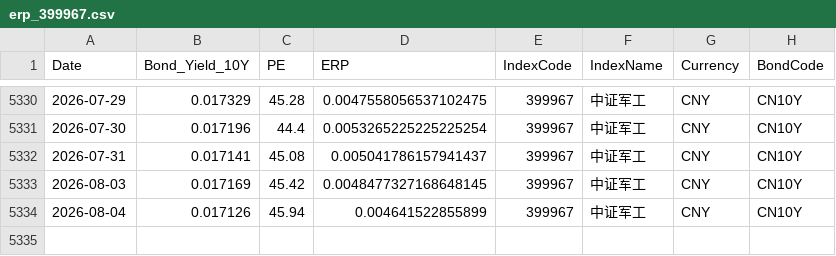
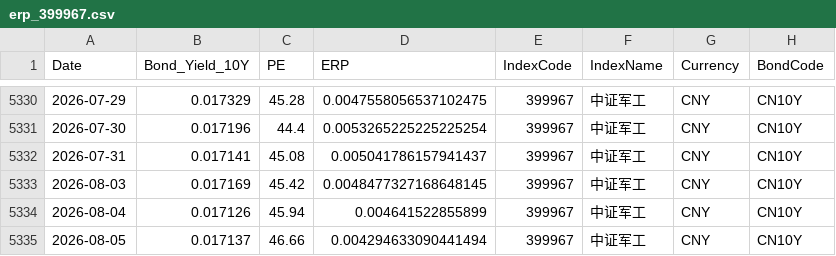
Before and after one commit to ChiaraVan1/equity-risk-premium-monitor, a CSV file: data/erp_399967.csv, drawn as a sheet; only a part is shown, gaps mark what is left out.

```diff
--- a/data/erp_399967.csv
+++ b/data/erp_399967.csv
@@ -5334 +5334,2 @@
 2026-08-04,0.017126,45.94,0.004641522855899,399967,中证军工,CNY,CN10Y
+2026-08-05,0.017137,46.66,0.004294633090441494,399967,中证军工,CNY,CN10Y
```
Also changed, not shown: data/erp_930794.csv, data/erp_931066.csv, 18 other files.
